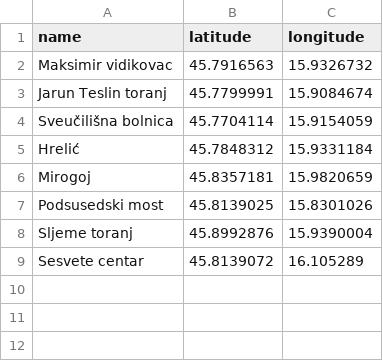
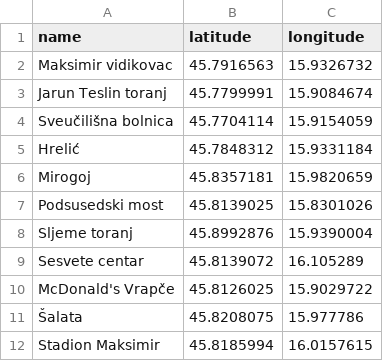
Before and after one commit to baso53/cycling, a CSV file: src/main/resources/db/changelog/changelogs/local/00100-initial-local.csv, drawn as a sheet; the diff names each change by its address in the sheet, - before the commit and + after, or states it on an @@ line.

```diff
--- a/src/main/resources/db/changelog/changelogs/local/00100-initial-local.csv
+++ b/src/main/resources/db/changelog/changelogs/local/00100-initial-local.csv
+row 10: McDonald's Vrapče | 45.8126025 | 15.9029722
+row 11: Šalata | 45.8208075 | 15.977786
+row 12: Stadion Maksimir | 45.8185994 | 16.0157615
```
Also changed, not shown: 1 other file.
